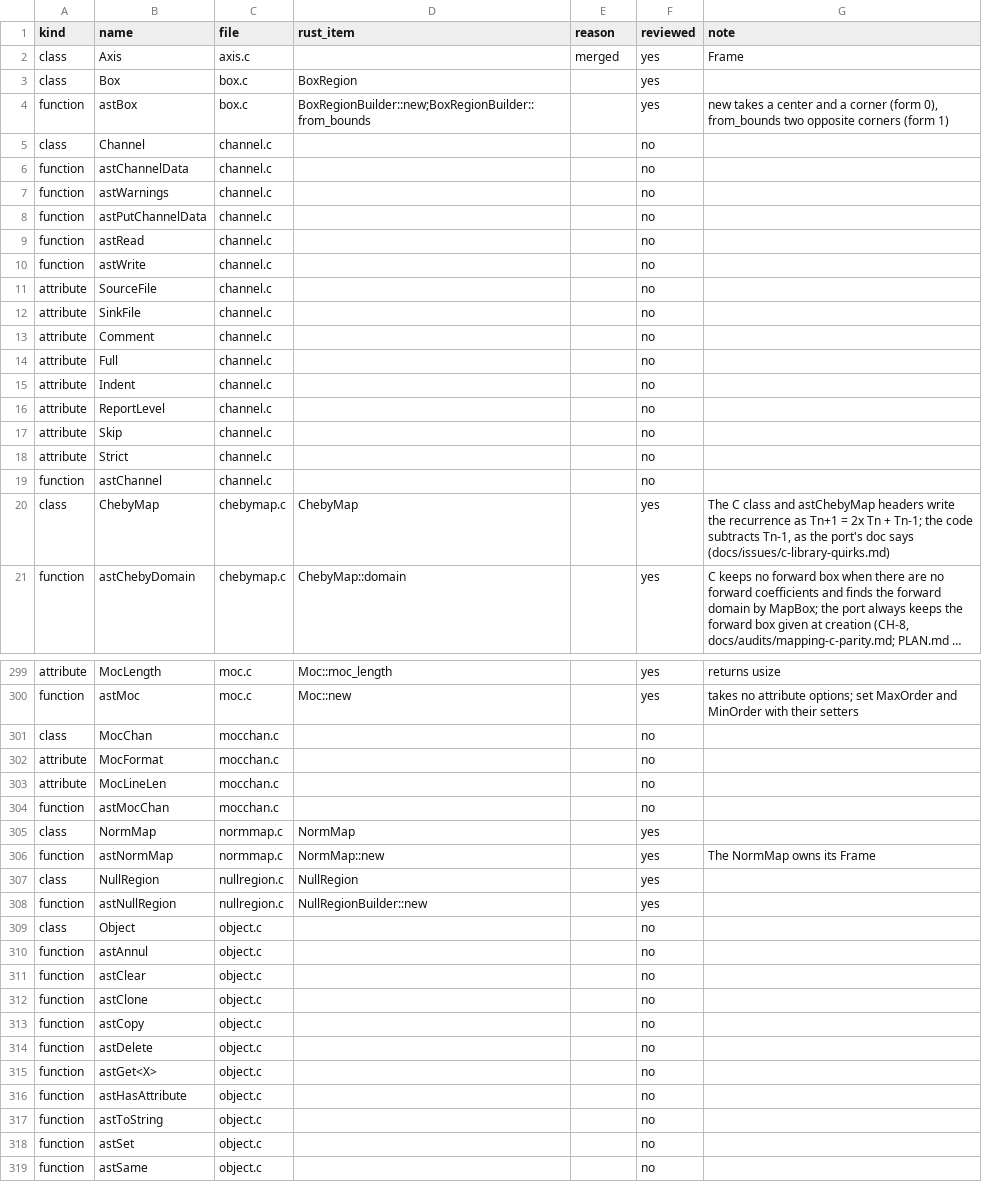
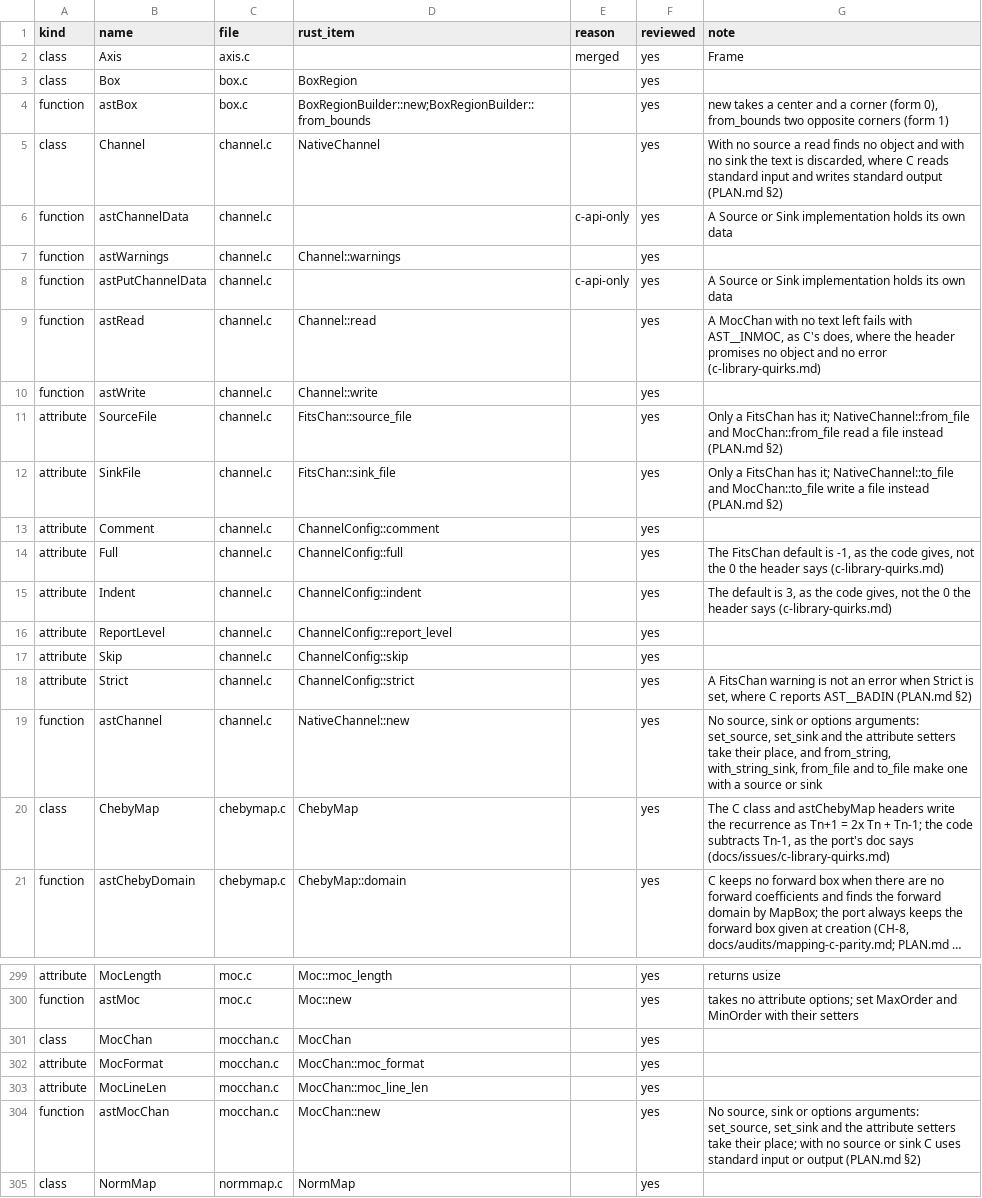
Before and after one commit to Starlink/starlink-ast-rs, a TSV file: docs/audits/c-docs/ledger.tsv, drawn as a sheet; only a part is shown, gaps mark what is left out; the shorter side is filled out with more unchanged rows; long unchanged cells end in ….

```diff
--- a/docs/audits/c-docs/ledger.tsv
+++ b/docs/audits/c-docs/ledger.tsv
@@ -4,17 +4,17 @@ class	Box	box.c	BoxRegion		yes
 function	astBox	box.c	BoxRegionBuilder::new;BoxRegionBuilder::from_bounds		yes	new takes a center and a corner (form 0), from_bounds two opposite corners (form 1)
-class	Channel	channel.c			no
-function	astChannelData	channel.c			no
-function	astWarnings	channel.c			no
-function	astPutChannelData	channel.c			no
-function	astRead	channel.c			no
-function	astWrite	channel.c			no
-attribute	SourceFile	channel.c			no
-attribute	SinkFile	channel.c			no
-attribute	Comment	channel.c			no
-attribute	Full	channel.c			no
-attribute	Indent	channel.c			no
-attribute	ReportLevel	channel.c			no
-attribute	Skip	channel.c			no
-attribute	Strict	channel.c			no
-function	astChannel	channel.c			no
+class	Channel	channel.c	NativeChannel		yes	With no source a read finds no object and with no sink the text is discarded, where C reads standard input and writes standard output (PLAN.md §2)
+function	astChannelData	channel.c		c-api-only	yes	A Source or Sink implementation holds its own data
+function	astWarnings	channel.c	Channel::warnings		yes
+function	astPutChannelData	channel.c		c-api-only	yes	A Source or Sink implementation holds its own data
+function	astRead	channel.c	Channel::read		yes	A MocChan with no text left fails with AST__INMOC, as C's does, where the header promises no object and no error (c-library-quirks.md)
+function	astWrite	channel.c	Channel::write		yes
+attribute	SourceFile	channel.c	FitsChan::source_file		yes	Only a FitsChan has it; NativeChannel::from_file and MocChan::from_file read a file instead (PLAN.md §2)
+attribute	SinkFile	channel.c	FitsChan::sink_file		yes	Only a FitsChan has it; NativeChannel::to_file and MocChan::to_file write a file instead (PLAN.md §2)
+attribute	Comment	channel.c	ChannelConfig::comment		yes
+attribute	Full	channel.c	ChannelConfig::full		yes	The FitsChan default is -1, as the code gives, not the 0 the header says (c-library-quirks.md)
+attribute	Indent	channel.c	ChannelConfig::indent		yes	The default is 3, as the code gives, not the 0 the header says (c-library-quirks.md)
+attribute	ReportLevel	channel.c	ChannelConfig::report_level		yes
+attribute	Skip	channel.c	ChannelConfig::skip		yes
+attribute	Strict	channel.c	ChannelConfig::strict		yes	A FitsChan warning is not an error when Strict is set, where C reports AST__BADIN (PLAN.md §2)
+function	astChannel	channel.c	NativeChannel::new		yes	No source, sink or options arguments: set_source, set_sink and the attribute setters take their place, and from_string, with_string_sink, from_file and to_file make one with a source or sink
 class	ChebyMap	chebymap.c	ChebyMap		yes	The C class and astChebyMap headers write the recurrence as Tn+1 = 2x Tn + Tn-1; the code subtracts Tn-1, as the port's doc says (docs/issues/c-library-quirks.md)
@@ -300,6 +300,6 @@ attribute	MocLength	moc.c	Moc::moc_length		yes	returns usize
 function	astMoc	moc.c	Moc::new		yes	takes no attribute options; set MaxOrder and MinOrder with their setters
-class	MocChan	mocchan.c			no
-attribute	MocFormat	mocchan.c			no
-attribute	MocLineLen	mocchan.c			no
-function	astMocChan	mocchan.c			no
+class	MocChan	mocchan.c	MocChan		yes
+attribute	MocFormat	mocchan.c	MocChan::moc_format		yes
+attribute	MocLineLen	mocchan.c	MocChan::moc_line_len		yes
+function	astMocChan	mocchan.c	MocChan::new		yes	No source, sink or options arguments: set_source, set_sink and the attribute setters take their place; with no source or sink C uses standard input or output (PLAN.md §2)
 class	NormMap	normmap.c	NormMap		yes
```
Also changed, not shown: 9 other files.
